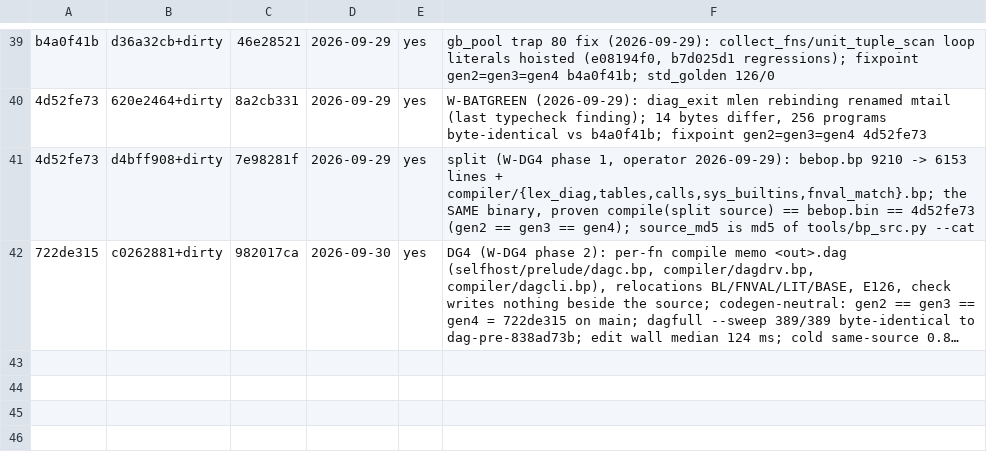
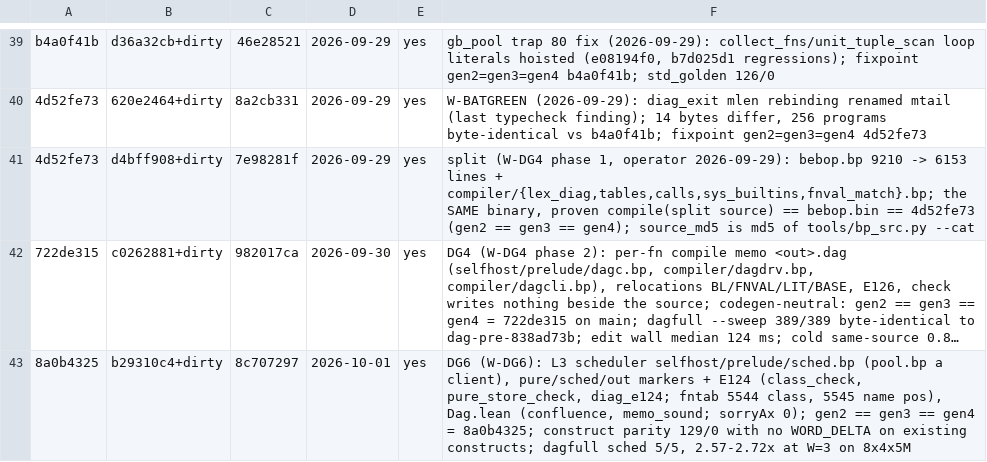
Before and after one commit to SyniakSviatoslav/dowiz, a TSV file: bebop-lang/compilers/MANIFEST.tsv, drawn as a sheet; only a part is shown, gaps mark what is left out; long unchanged cells end in …; the diff names each change by its address in the sheet, - before the commit and + after, or states it on an @@ line.

```diff
--- a/bebop-lang/compilers/MANIFEST.tsv
+++ b/bebop-lang/compilers/MANIFEST.tsv
+row 43: 8a0b4325 | b29310c4+dirty | 8c707297 | 2026-10-01 | yes | DG6 (W-DG6): L3 scheduler selfhost/prelude/sched.bp (pool.bp a client), pure/sched/out markers + E124 (class_check, pure_store_check, diag_e124; fntab 5544 class, 5545 name pos), Dag.lean (confluence, memo_sound; sorryAx 0); gen2 == gen3 == gen4 = 8a0b4325; construct parity 129/0 with no WORD_DELTA on existing constructs; dagfull sched 5/5, 2.57-2.72x at W=3 on 8x4x5M
```
Also changed, not shown: bebop-lang/bench/perf.csv, 37 other files.
